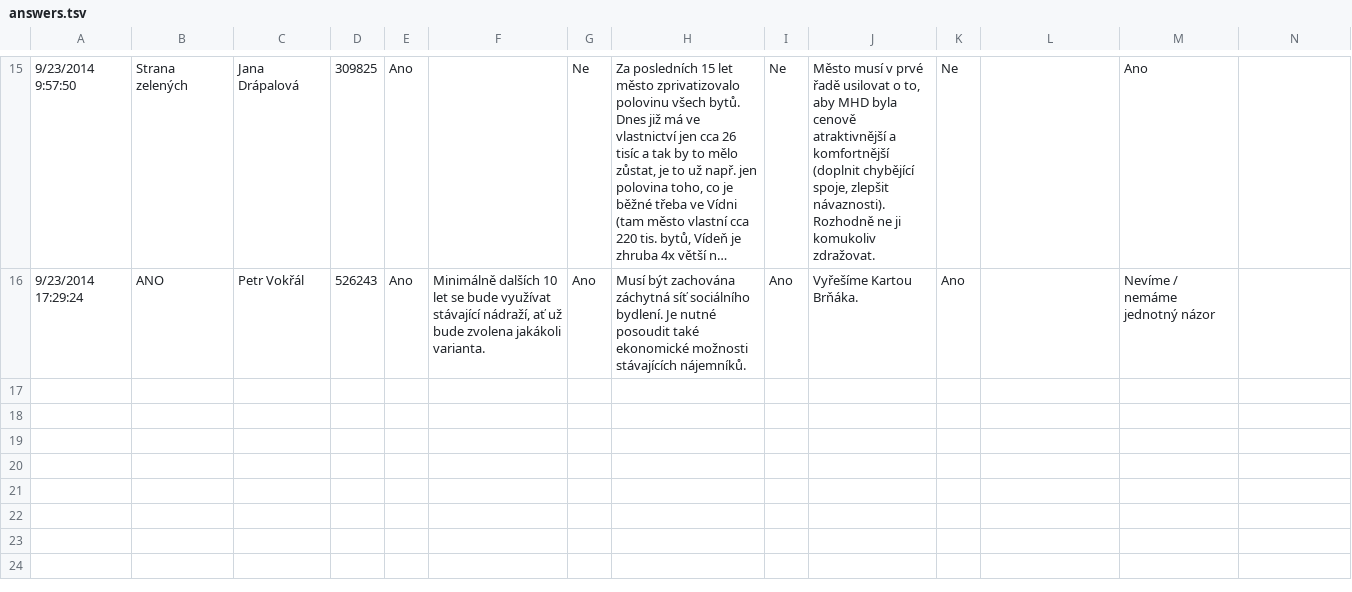
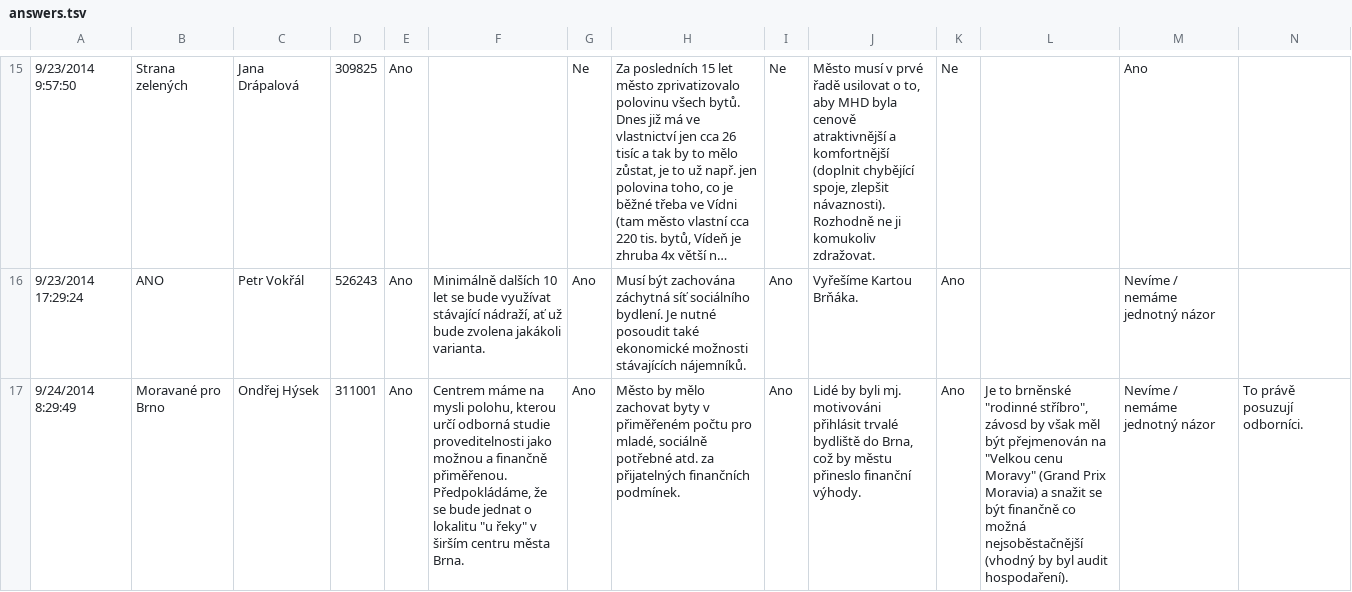
Before and after one commit to KohoVolit/vaa2012-2, a TSV file: www/brno-2014/backend/source/answers.tsv, drawn as a sheet; only a part is shown, gaps mark what is left out; long unchanged cells end in …; rows hold the shown columns only; the diff covers the shown part only; the diff names each change by its address in the sheet, - before the commit and + after, or states it on an @@ line.

```diff
--- a/www/brno-2014/backend/source/answers.tsv
+++ b/www/brno-2014/backend/source/answers.tsv
+row 17: 9/24/2014 8:29:49 | Moravané pro Brno | Ondřej Hýsek | 311001 | Ano | Centrem máme na mysli polohu, kterou určí odborná studie proveditelnosti jako možnou a finančně přiměřenou. Předpokládáme, že se bude jednat o lokalitu "u řeky" v širším centru města Brna. | Ano | Město by mělo zachovat byty v přiměřeném počtu pro mladé, sociálně potřebné atd. za přijatelných finančních podmínek. | Ano | Lidé by byli mj. motivováni přihlásit trvalé bydliště do Brna, což by městu přineslo finanční výhody. | Ano | Je to brněnské "rodinné stříbro", závosd by však měl být přejmenován na "Velkou cenu Moravy" (Grand Prix Moravia) a snažit se být finančně co možná nejsoběstačnější (vhodný by byl audit hospodaření). | Nevíme / nemáme jednotný názor | To právě posuzují odborníci.
```
Also changed, not shown: 1 added row elsewhere in this file, 8 other files.
